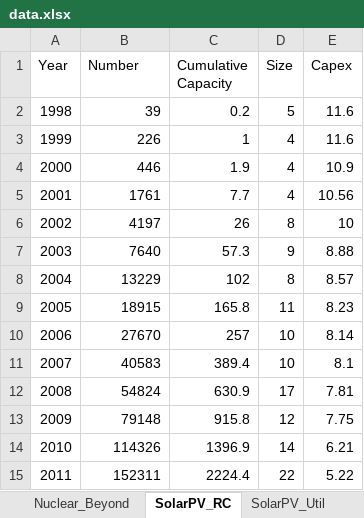
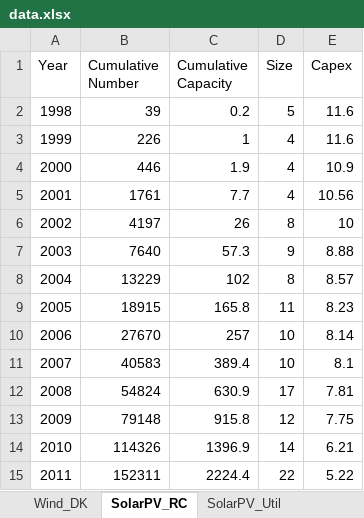
Before and after one commit to ywpratama/message_ix, an Excel workbook: tutorial/technology_learning_parameters/data.xlsx, sheet SolarPV_RC, drawn as a sheet; values as stored, in another font and other column widths than the file's, no borders; the diff names each change by its address in the sheet, - before the commit and + after, or states it on an @@ line.

```diff
--- a/tutorial/technology_learning_parameters/data.xlsx (sheet SolarPV_RC)
+++ b/tutorial/technology_learning_parameters/data.xlsx (sheet SolarPV_RC)
-B1: Number
+B1: Cumulative Number
```
Also changed, not shown: sheet Wind_DK, sheet SolarPV_Util, sheet Nuclear_32, sheet Nuclear_Beyond, sheet Coal, sheet SolarCSP, other sheet tabs, charts or pictures, 4 other files.
